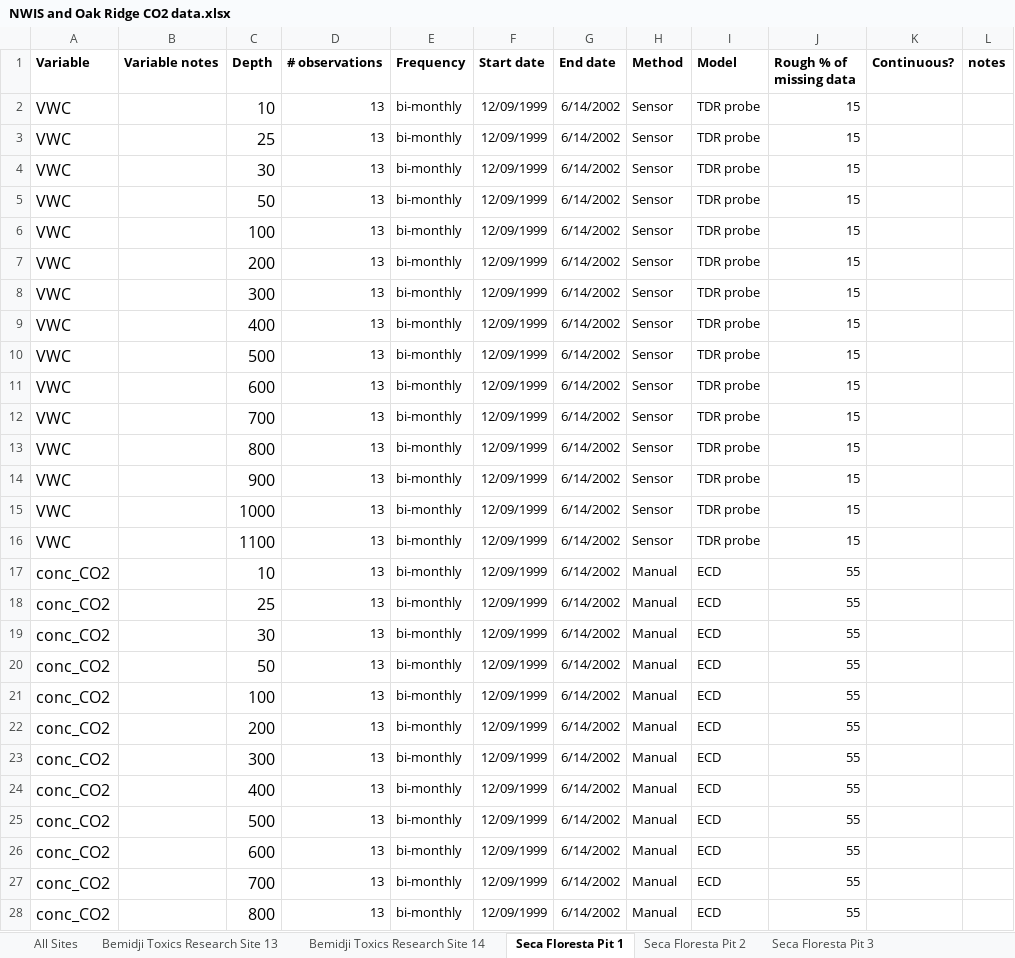
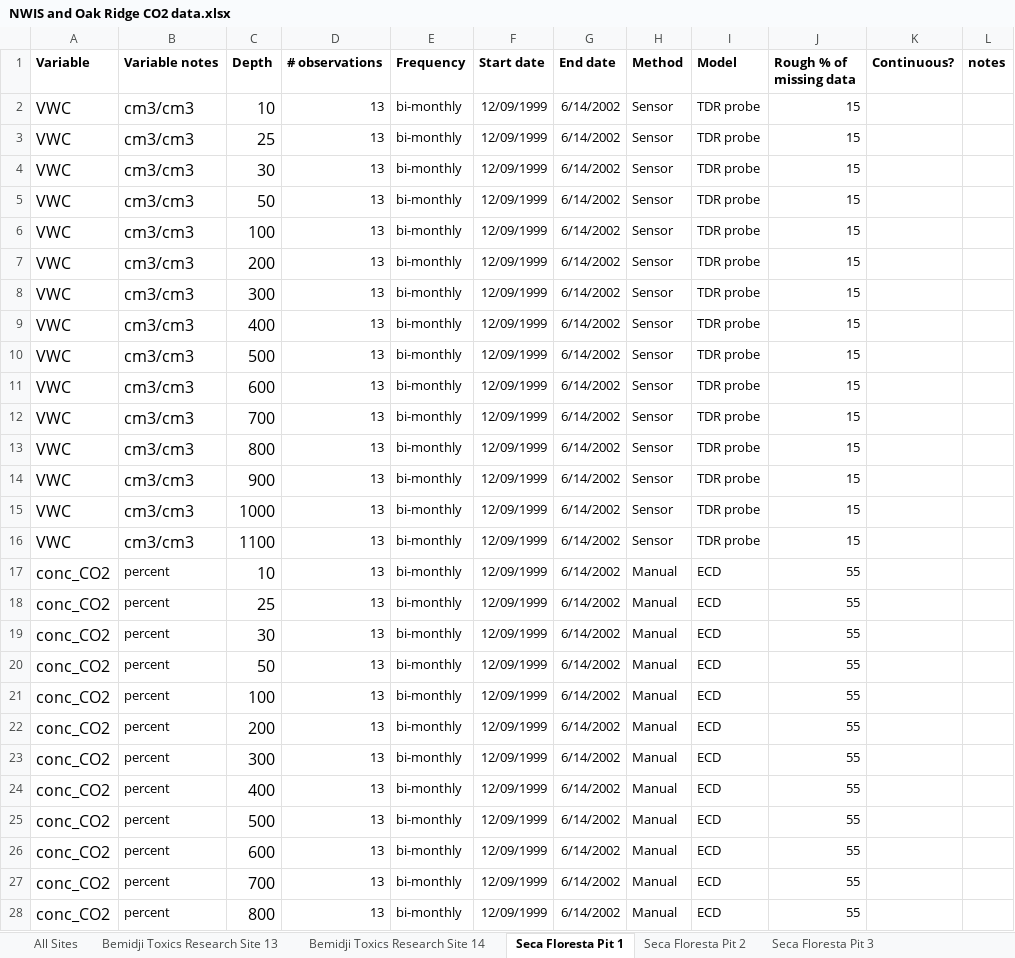
Before and after one commit to mberghouse/CO2-Data, an Excel workbook: Site Metadata/NWIS and Oak Ridge CO2 data.xlsx, sheet Seca Floresta Pit 1, drawn as a sheet; only a part is shown; values as stored, in another font and other column widths than the file's, no borders; charts and pictures not drawn; the diff covers the shown part only; the diff names each change by its address in the sheet, - before the commit and + after, or states it on an @@ line.

Commit message:
update 8/31/2020
added PRISM data, started processing Seca Floresta and Catalina-Jemez.

```diff
--- a/Site Metadata/NWIS and Oak Ridge CO2 data.xlsx (sheet Seca Floresta Pit 1)
+++ b/Site Metadata/NWIS and Oak Ridge CO2 data.xlsx (sheet Seca Floresta Pit 1)
-B2:B16 (Variable notes): (empty)
+B2:B16 (Variable notes): cm3/cm3
-B17:B28 (Variable notes): (empty)
+B17:B28 (Variable notes): percent
```
Also changed, not shown: 18 edited cells elsewhere in this sheet, charts or pictures, 16 other files.
